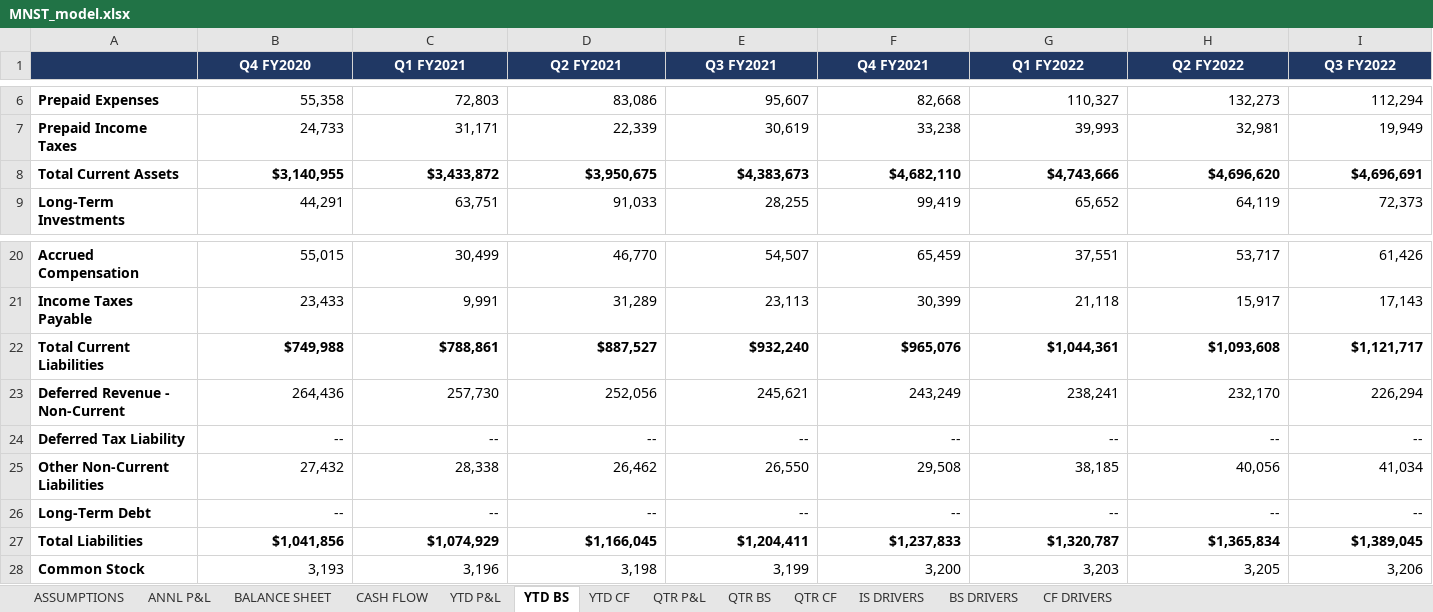
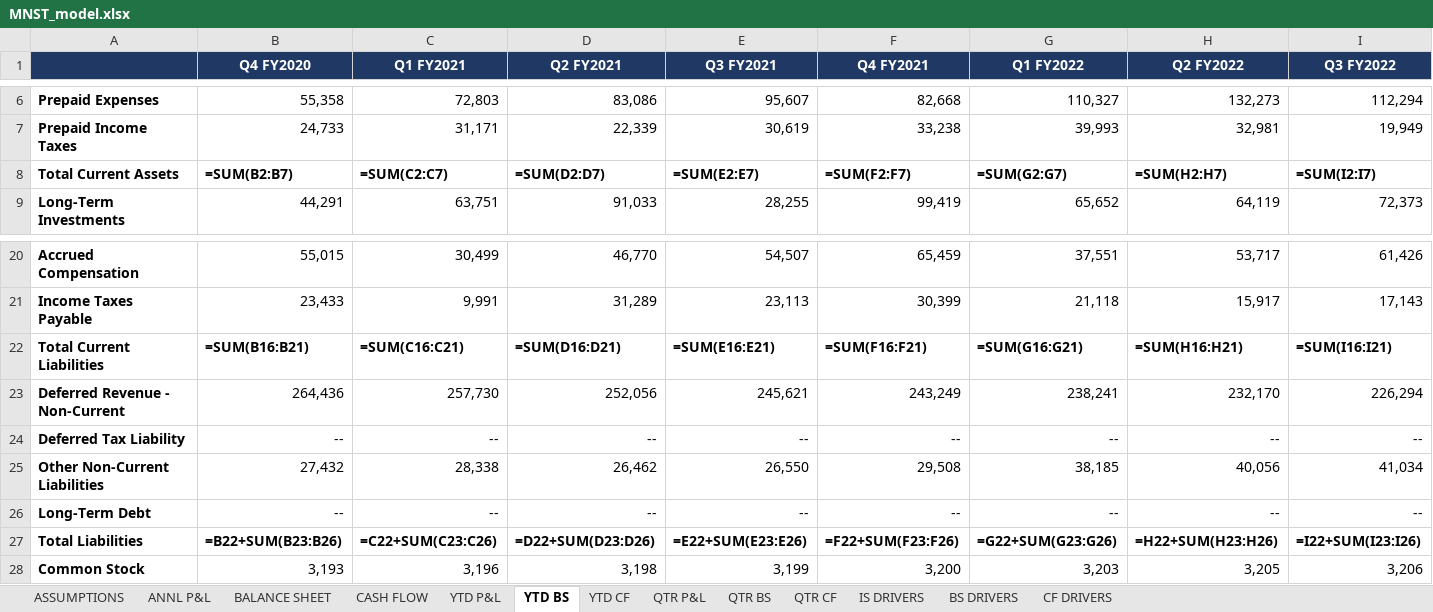
Before and after one commit to grodino12/grodino_brain, an Excel workbook: Knowledge/Model Outputs/MNST/MNST_model.xlsx, sheet YTD BS, drawn as a sheet; only a part is shown, gaps mark what is left out; values as stored, in another font and other column widths than the file's, no borders; formulas without a stored value are shown as written; the diff covers the shown part only; the diff names each change by its address in the sheet, - before the commit and + after, or states it on an @@ line.

```diff
--- a/Knowledge/Model Outputs/MNST/MNST_model.xlsx (sheet YTD BS)
+++ b/Knowledge/Model Outputs/MNST/MNST_model.xlsx (sheet YTD BS)
-B8 (Q4 FY2020): $3,140,955
+B8 (Q4 FY2020): =SUM(B2:B7)
-C8 (Q1 FY2021): $3,433,872
+C8 (Q1 FY2021): =SUM(C2:C7)
-D8 (Q2 FY2021): $3,950,675
+D8 (Q2 FY2021): =SUM(D2:D7)
-E8 (Q3 FY2021): $4,383,673
+E8 (Q3 FY2021): =SUM(E2:E7)
-F8 (Q4 FY2021): $4,682,110
+F8 (Q4 FY2021): =SUM(F2:F7)
-G8 (Q1 FY2022): $4,743,666
+G8 (Q1 FY2022): =SUM(G2:G7)
-H8 (Q2 FY2022): $4,696,620
+H8 (Q2 FY2022): =SUM(H2:H7)
-I8 (Q3 FY2022): $4,696,691
+I8 (Q3 FY2022): =SUM(I2:I7)
-B22 (Q4 FY2020): $749,988
+B22 (Q4 FY2020): =SUM(B16:B21)
-C22 (Q1 FY2021): $788,861
+C22 (Q1 FY2021): =SUM(C16:C21)
-D22 (Q2 FY2021): $887,527
+D22 (Q2 FY2021): =SUM(D16:D21)
-E22 (Q3 FY2021): $932,240
+E22 (Q3 FY2021): =SUM(E16:E21)
-F22 (Q4 FY2021): $965,076
+F22 (Q4 FY2021): =SUM(F16:F21)
-G22 (Q1 FY2022): $1,044,361
+G22 (Q1 FY2022): =SUM(G16:G21)
-H22 (Q2 FY2022): $1,093,608
+H22 (Q2 FY2022): =SUM(H16:H21)
-I22 (Q3 FY2022): $1,121,717
+I22 (Q3 FY2022): =SUM(I16:I21)
-B27 (Q4 FY2020): $1,041,856
+B27 (Q4 FY2020): =B22+SUM(B23:B26)
-C27 (Q1 FY2021): $1,074,929
+C27 (Q1 FY2021): =C22+SUM(C23:C26)
-D27 (Q2 FY2021): $1,166,045
+D27 (Q2 FY2021): =D22+SUM(D23:D26)
-E27 (Q3 FY2021): $1,204,411
+E27 (Q3 FY2021): =E22+SUM(E23:E26)
-F27 (Q4 FY2021): $1,237,833
+F27 (Q4 FY2021): =F22+SUM(F23:F26)
-G27 (Q1 FY2022): $1,320,787
+G27 (Q1 FY2022): =G22+SUM(G23:G26)
-H27 (Q2 FY2022): $1,365,834
+H27 (Q2 FY2022): =H22+SUM(H23:H26)
-I27 (Q3 FY2022): $1,389,045
+I27 (Q3 FY2022): =I22+SUM(I23:I26)
```
Also changed, not shown: 96 edited cells elsewhere in this sheet, sheet QTR CF, sheet QTR BS, sheet BS DRIVERS, sheet CF DRIVERS, sheet QTR P&L, sheet IS DRIVERS, 5 more sheets, Knowledge/Model Outputs/CELH/CELH_model.xlsx, Knowledge/Model Outputs/PEP/PEP_model.xlsx, 51 other files.
